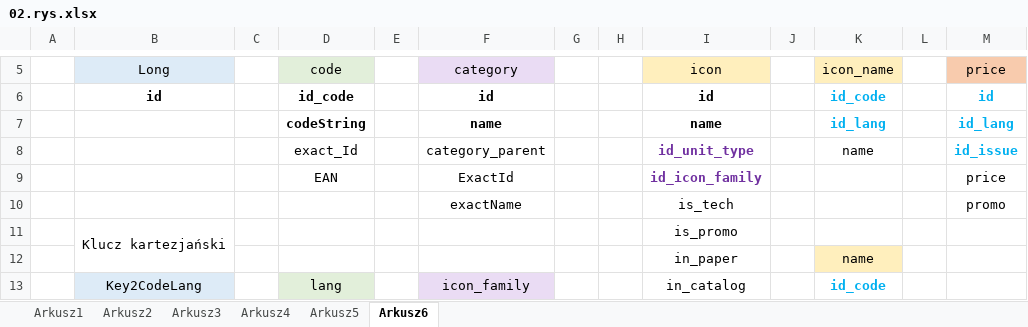
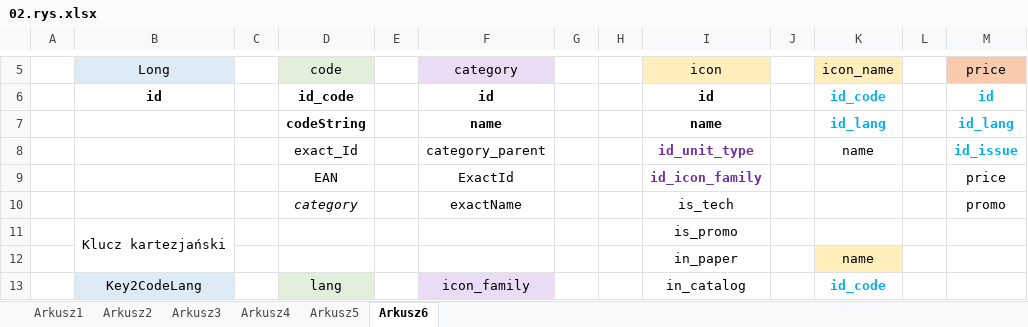
Before and after one commit to piotrHeinzelman/MySQL_2022Z, an Excel workbook: mats/02.rys.xlsx, sheet Arkusz6, drawn as a sheet; only a part is shown, gaps mark what is left out; values as stored, in another font and other column widths than the file's, no borders; the diff names each change by its address in the sheet, - before the commit and + after, or states it on an @@ line.

```diff
--- a/mats/02.rys.xlsx (sheet Arkusz6)
+++ b/mats/02.rys.xlsx (sheet Arkusz6)
-D10: (empty)
+D10: category
```
Also changed, not shown: 5 other files.
